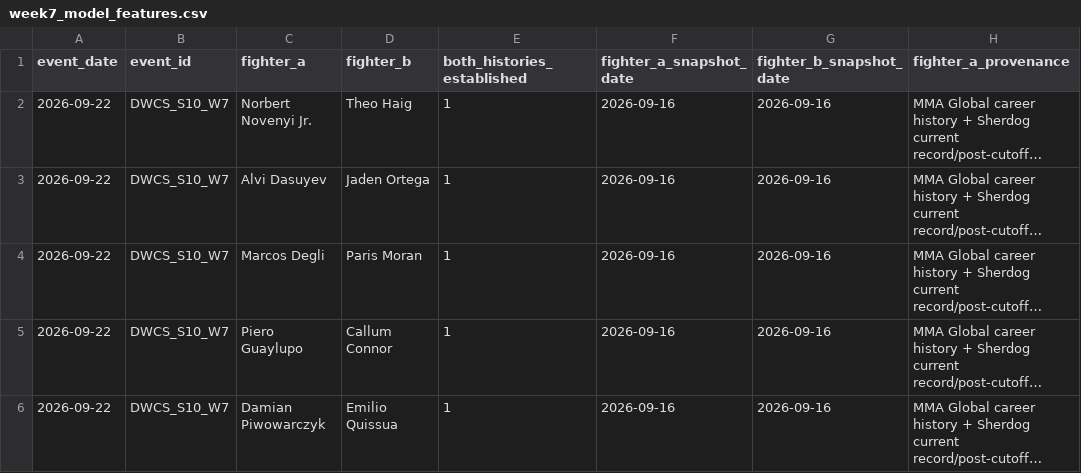
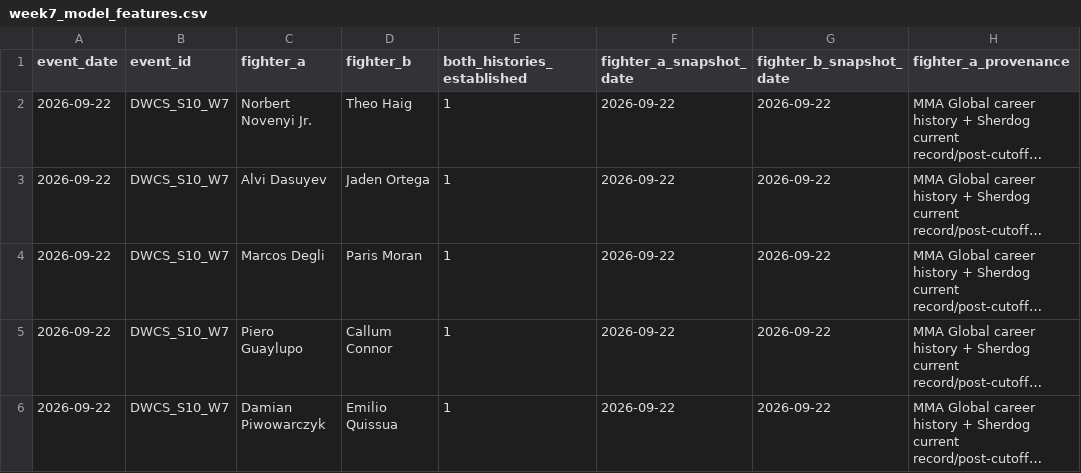
Before and after one commit to kylewish19/wshl-x-dwcs-model, a CSV file: data/current/week7_model_features.csv, drawn as a sheet; only a part is shown; long unchanged cells end in …; the diff names each change by its address in the sheet, - before the commit and + after, or states it on an @@ line.

```diff
--- a/data/current/week7_model_features.csv
+++ b/data/current/week7_model_features.csv
-F2:F6 (fighter_a_snapshot_date): 2026-09-16
+F2:F6 (fighter_a_snapshot_date): 2026-09-22
-G2:G6 (fighter_b_snapshot_date): 2026-09-16
+G2:G6 (fighter_b_snapshot_date): 2026-09-22
```
Also changed, not shown: data/current/week7_fighter_snapshots.csv.
